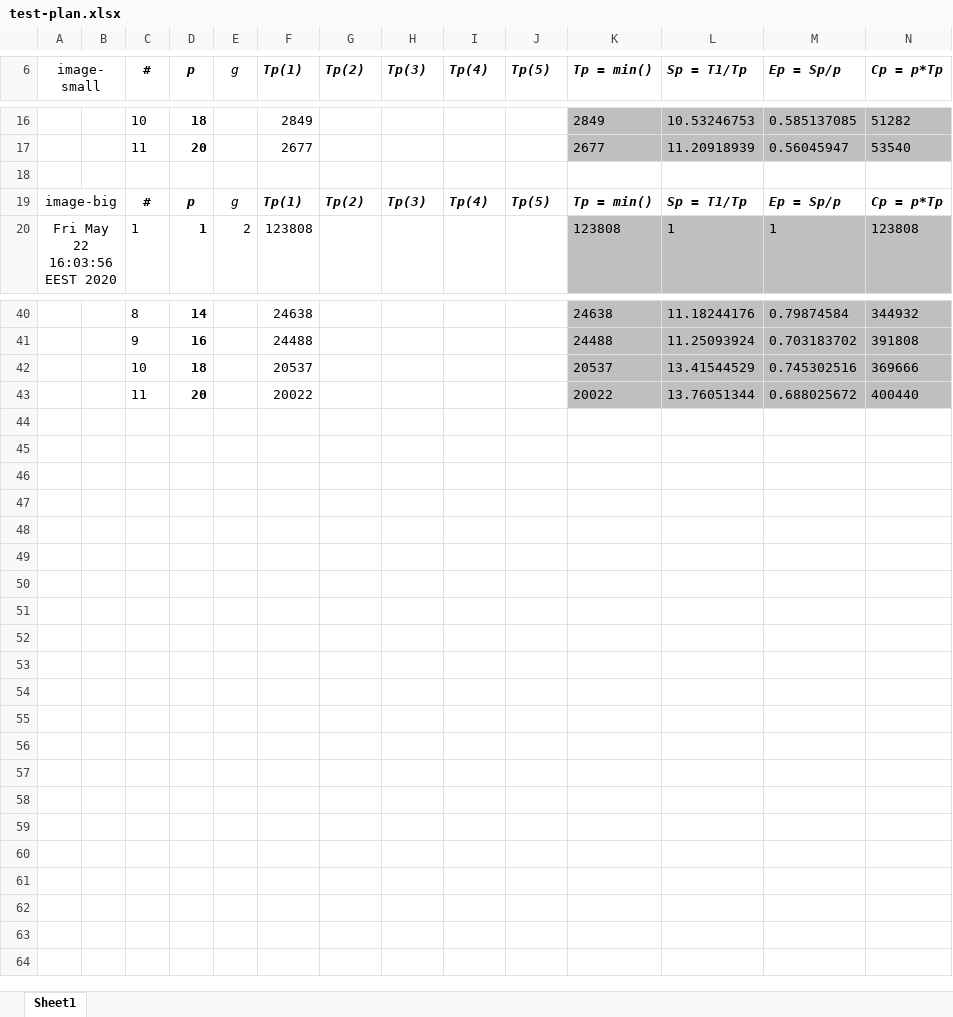
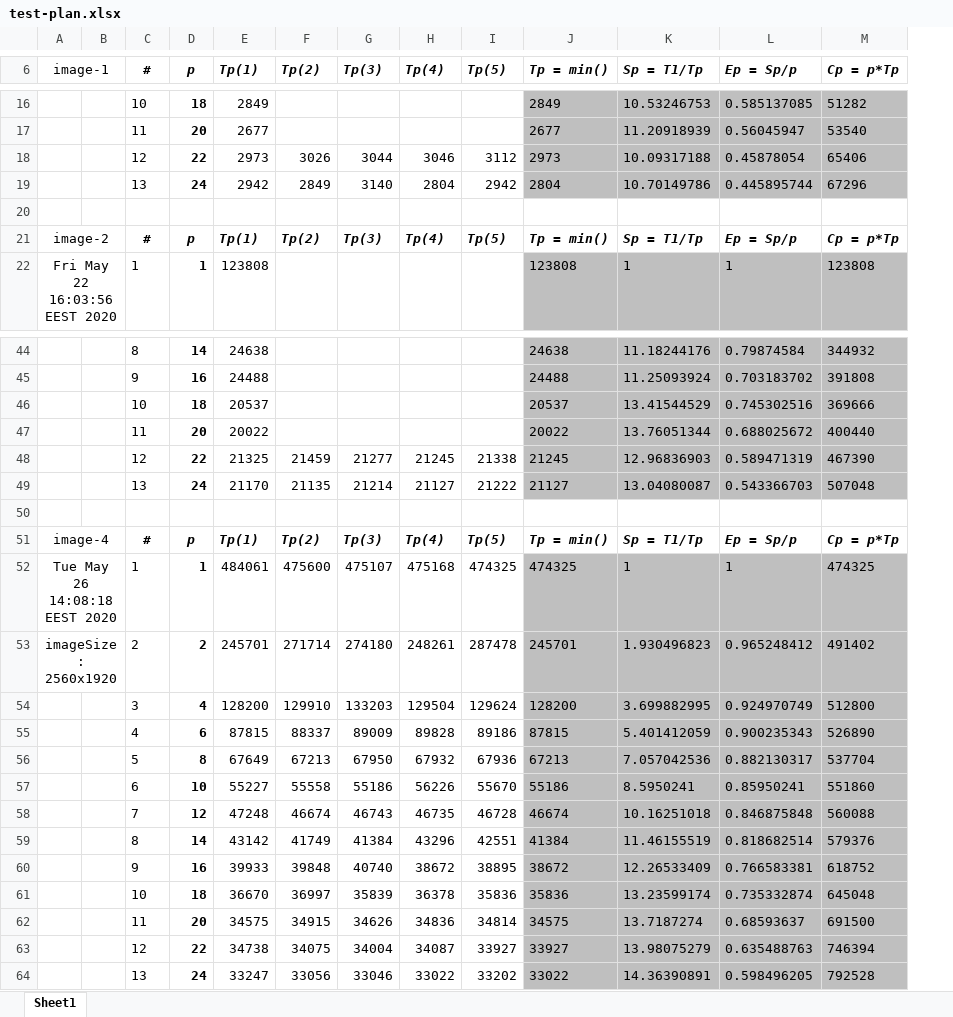
Before and after one commit to ivanchuchulski/fmi-distributed-software-architectures, an Excel workbook: project/fractal-parallel-tasks/test-plan.xlsx, sheet Sheet1, drawn as a sheet; only a part is shown, gaps mark what is left out; values as stored, in another font and other column widths than the file's, no borders; charts and pictures not drawn; removed rows and columns are numbered as before the commit, all else as after; the diff covers the shown part only; the diff names each change by its address in the sheet, - before the commit and + after, or states it on an @@ line.

Commit message:
add test cases to test plan

```diff
--- a/project/fractal-parallel-tasks/test-plan.xlsx (sheet Sheet1)
+++ b/project/fractal-parallel-tasks/test-plan.xlsx (sheet Sheet1)
-column E (g), rows 19-20: g | 2
-A6: image-small
+A6: image-1
+row 18:  |  | 12 | 22 | 2973 | 3026 | 3044 | 3046 | 3112 | 2973 | 10.09317188 | 0.45878054 | 65406
+row 19:  |  | 13 | 24 | 2942 | 2849 | 3140 | 2804 | 2942 | 2804 | 10.70149786 | 0.445895744 | 67296
-A21 (image-1): image-big
+A21 (image-1): image-2
+row 48:  |  | 12 | 22 | 21325 | 21459 | 21277 | 21245 | 21338 | 21245 | 12.96836903 | 0.589471319 | 467390
+row 49:  |  | 13 | 24 | 21170 | 21135 | 21214 | 21127 | 21222 | 21127 | 13.04080087 | 0.543366703 | 507048
+row 50: (empty)
+row 51: image-4 |  | # | p | Тр(1) | Тр(2) | Тр(3) | Тр(4) | Тр(5) | Тр = min() | Sр = T1/Tp | Eр = Sp/p | Cp = p*Tp
+row 52: Tue May 26 14:08:18 EEST 2020 |  | 1 | 1 | 484061 | 475600 | 475107 | 475168 | 474325 | 474325 | 1 | 1 | 474325
+row 53: imageSize : 2560x1920 |  | 2 | 2 | 245701 | 271714 | 274180 | 248261 | 287478 | 245701 | 1.930496823 | 0.965248412 | 491402
+row 54:  |  | 3 | 4 | 128200 | 129910 | 133203 | 129504 | 129624 | 128200 | 3.699882995 | 0.924970749 | 512800
+row 55:  |  | 4 | 6 | 87815 | 88337 | 89009 | 89828 | 89186 | 87815 | 5.401412059 | 0.900235343 | 526890
+row 56:  |  | 5 | 8 | 67649 | 67213 | 67950 | 67932 | 67936 | 67213 | 7.057042536 | 0.882130317 | 537704
+row 57:  |  | 6 | 10 | 55227 | 55558 | 55186 | 56226 | 55670 | 55186 | 8.5950241 | 0.85950241 | 551860
+row 58:  |  | 7 | 12 | 47248 | 46674 | 46743 | 46735 | 46728 | 46674 | 10.16251018 | 0.846875848 | 560088
+row 59:  |  | 8 | 14 | 43142 | 41749 | 41384 | 43296 | 42551 | 41384 | 11.46155519 | 0.818682514 | 579376
+row 60:  |  | 9 | 16 | 39933 | 39848 | 40740 | 38672 | 38895 | 38672 | 12.26533409 | 0.766583381 | 618752
+row 61:  |  | 10 | 18 | 36670 | 36997 | 35839 | 36378 | 35836 | 35836 | 13.23599174 | 0.735332874 | 645048
+row 62:  |  | 11 | 20 | 34575 | 34915 | 34626 | 34836 | 34814 | 34575 | 13.7187274 | 0.68593637 | 691500
+row 63:  |  | 12 | 22 | 34738 | 34075 | 34004 | 34087 | 33927 | 33927 | 13.98075279 | 0.635488763 | 746394
+row 64:  |  | 13 | 24 | 33247 | 33056 | 33046 | 33022 | 33202 | 33022 | 14.36390891 | 0.598496205 | 792528
```
Also changed, not shown: 2 added rows and 1 edited cell elsewhere in this sheet, formulas that keep their value, charts or pictures.
